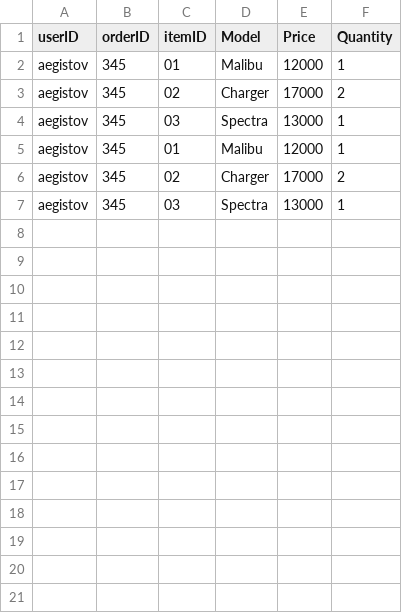
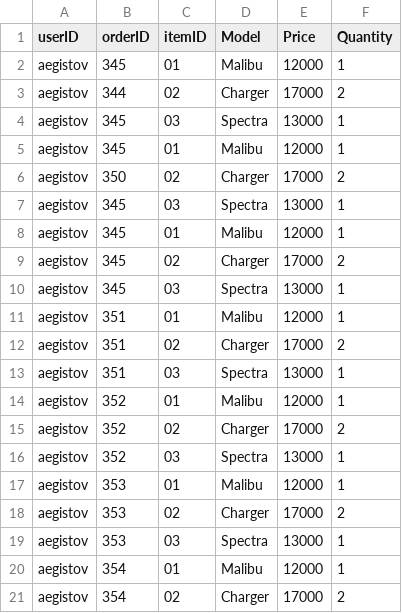
Before and after one commit to youngalou/ft_minishop, a CSV file: database/orders.csv, drawn as a sheet; only a part is shown; the diff covers the shown part only.

```diff
--- a/database/orders.csv
+++ b/database/orders.csv
@@ -2,3 +2,6 @@ userID,orderID,itemID,Model,Price,Quantity
 aegistov,345,01,Malibu,12000,1
-aegistov,345,02,Charger,17000,2
+aegistov,344,02,Charger,17000,2
+aegistov,345,03,Spectra,13000,1
+aegistov,345,01,Malibu,12000,1
+aegistov,350,02,Charger,17000,2
 aegistov,345,03,Spectra,13000,1
@@ -7 +10,12 @@ aegistov,345,02,Charger,17000,2
 aegistov,345,03,Spectra,13000,1
+aegistov,351,01,Malibu,12000,1
+aegistov,351,02,Charger,17000,2
+aegistov,351,03,Spectra,13000,1
+aegistov,352,01,Malibu,12000,1
+aegistov,352,02,Charger,17000,2
+aegistov,352,03,Spectra,13000,1
+aegistov,353,01,Malibu,12000,1
+aegistov,353,02,Charger,17000,2
+aegistov,353,03,Spectra,13000,1
+aegistov,354,01,Malibu,12000,1
+aegistov,354,02,Charger,17000,2
```
Also changed, not shown: 10 added rows elsewhere in this file, 3 other files.
